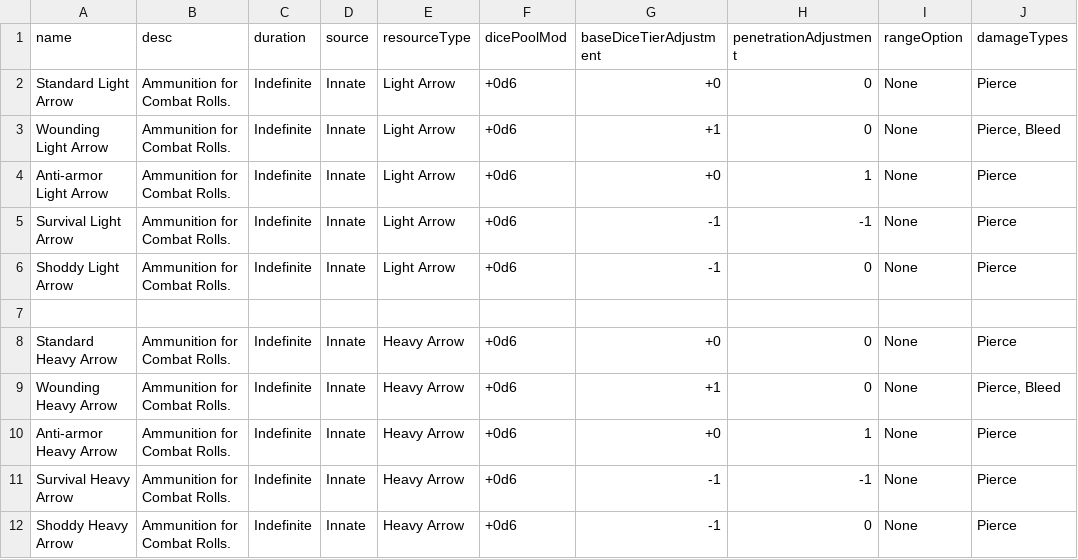
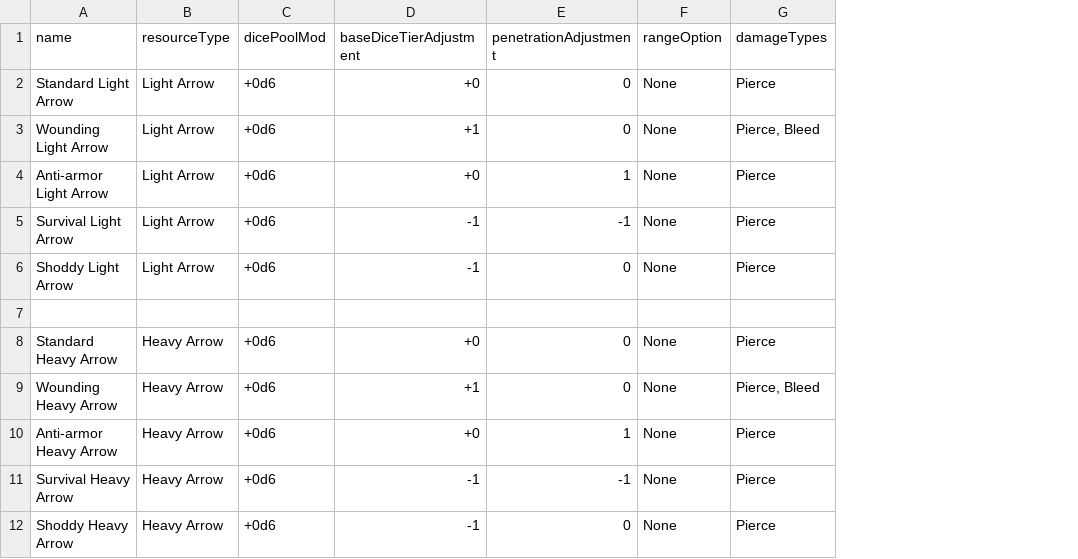
Before and after one commit to JackDanna/Fallen, a CSV file: Data/Effect/Ammo.csv, drawn as a sheet; only a part is shown; the diff names each change by its address in the sheet, - before the commit and + after, or states it on an @@ line.

Commit message:
Adding Resource Pool

```diff
--- a/Data/Effect/Ammo.csv
+++ b/Data/Effect/Ammo.csv
-column B (desc), rows 2-12: Ammunition for Combat Rolls. | Ammunition for Combat Rolls. | Ammunition for Combat Rolls. | Ammunition for Combat Rolls. | Ammunition for Combat Rolls. |  | Ammunition for Combat Rolls. | Ammunition for Combat Rolls. | Ammunition for Combat Rolls. | Ammunition for Combat Rolls. | Ammunition for Combat Rolls.
-column C (duration), rows 2-12: Indefinite | Indefinite | Indefinite | Indefinite | Indefinite |  | Indefinite | Indefinite | Indefinite | Indefinite | Indefinite
-column D (source), rows 2-12: Innate | Innate | Innate | Innate | Innate |  | Innate | Innate | Innate | Innate | Innate
```
Also changed, not shown: Data/DamageType.csv, Data/Effect/OldWeapon.csv, 3 other files.
